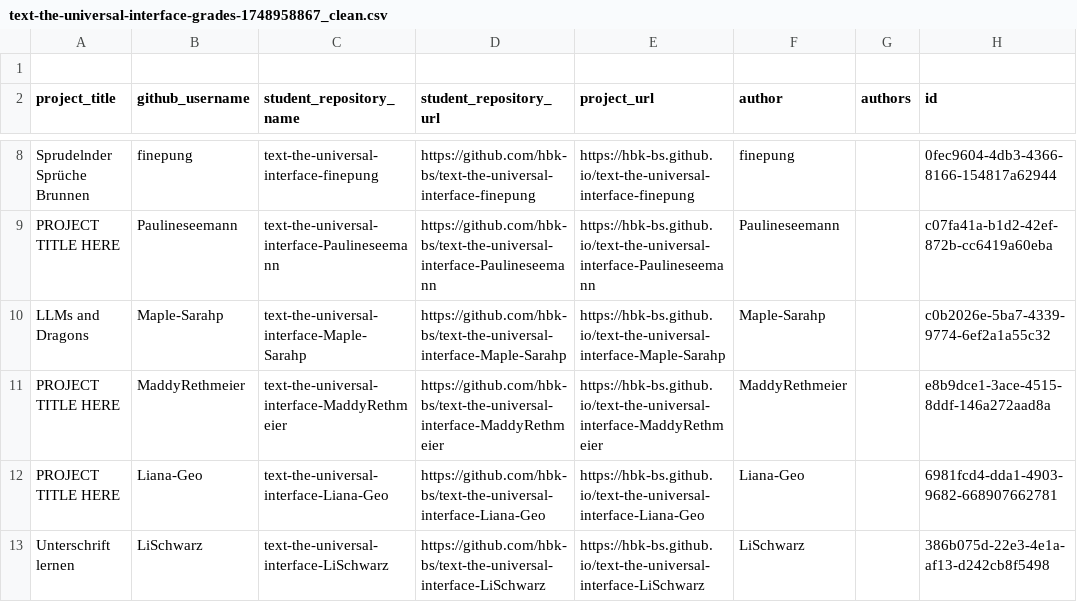
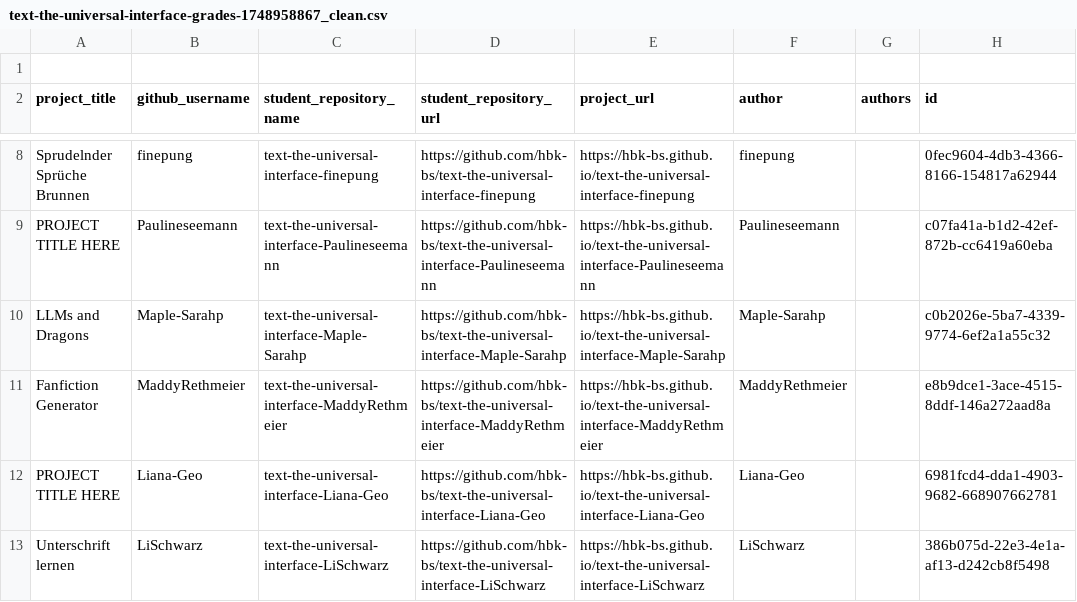
Before and after one commit to ff6347/rundgang2025, a CSV file: src/data/projects/text-the-universal-interface-grades-1748958867_clean.csv, drawn as a sheet; only a part is shown, gaps mark what is left out.

Commit message:
Update text-the-universal-interface-grades-1748958867_clean.csv
Add the real Fanfiction Generator Project Maddy

```diff
--- a/src/data/projects/text-the-universal-interface-grades-1748958867_clean.csv
+++ b/src/data/projects/text-the-universal-interface-grades-1748958867_clean.csv
@@ -10,3 +10,3 @@
 "LLMs and Dragons","Maple-Sarahp","text-the-universal-interface-Maple-Sarahp","https://github.com/hbk-bs/text-the-universal-interface-Maple-Sarahp","https://hbk-bs.github.io/text-the-universal-interface-Maple-Sarahp","Maple-Sarahp",,"c0b2026e-5ba7-4339-9774-6ef2a1a55c32"
-"PROJECT TITLE HERE","MaddyRethmeier","text-the-universal-interface-MaddyRethmeier","https://github.com/hbk-bs/text-the-universal-interface-MaddyRethmeier","https://hbk-bs.github.io/text-the-universal-interface-MaddyRethmeier","MaddyRethmeier",,"e8b9dce1-3ace-4515-8ddf-146a272aad8a"
+"Fanfiction Generator","MaddyRethmeier","text-the-universal-interface-MaddyRethmeier","https://github.com/hbk-bs/text-the-universal-interface-MaddyRethmeier","https://hbk-bs.github.io/text-the-universal-interface-MaddyRethmeier","MaddyRethmeier",,"e8b9dce1-3ace-4515-8ddf-146a272aad8a"
 "PROJECT TITLE HERE","Liana-Geo","text-the-universal-interface-Liana-Geo","https://github.com/hbk-bs/text-the-universal-interface-Liana-Geo","https://hbk-bs.github.io/text-the-universal-interface-Liana-Geo","Liana-Geo",,"6981fcd4-dda1-4903-9682-668907662781"
```
